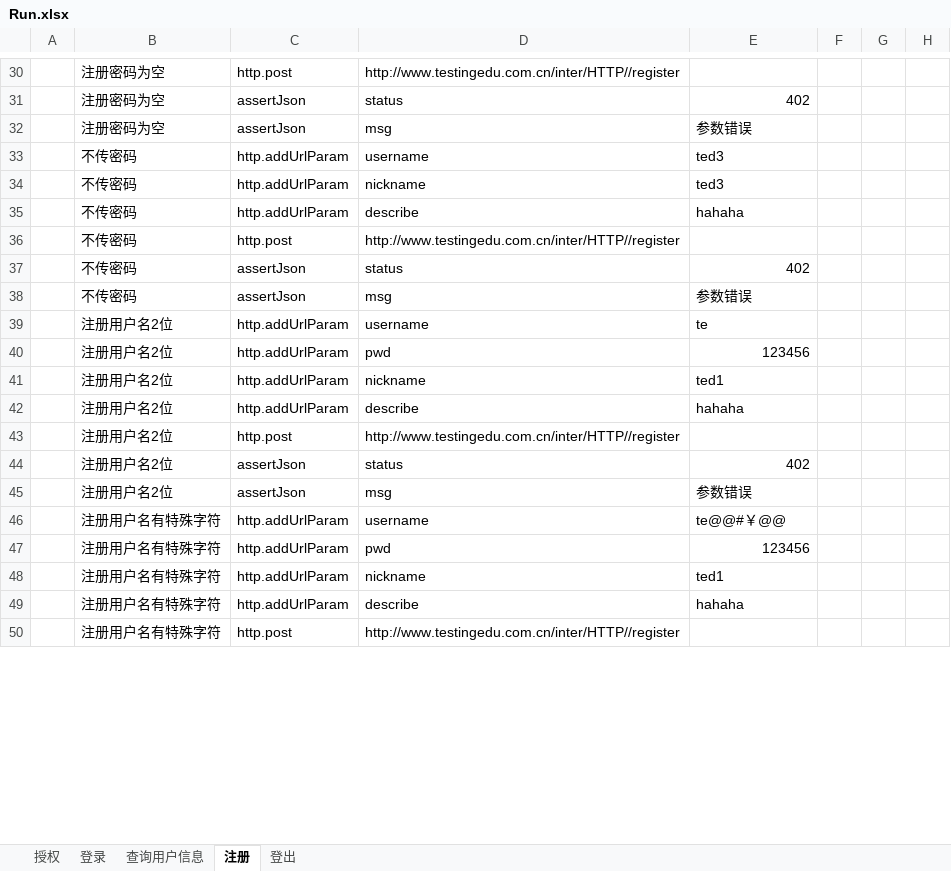
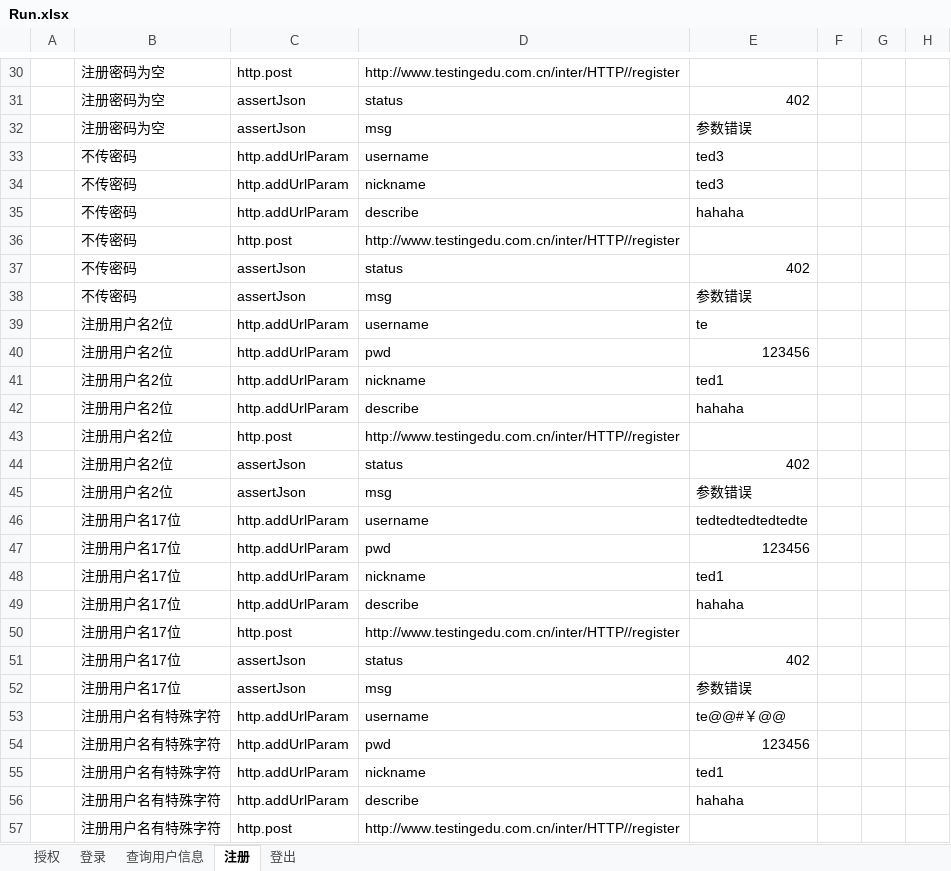
Before and after one commit to zghnwsq/InterfaceTest, an Excel workbook: testCase/Run.xlsx, sheet 注册, drawn as a sheet; only a part is shown, gaps mark what is left out; values as stored, in another font and other column widths than the file's, no borders; the diff covers the shown part only; the diff names each change by its address in the sheet, - before the commit and + after, or states it on an @@ line.

```diff
--- a/testCase/Run.xlsx (sheet 注册)
+++ b/testCase/Run.xlsx (sheet 注册)
+row 46:  | 注册用户名17位 | http.addUrlParam | username | tedtedtedtedtedte
+row 47:  | 注册用户名17位 | http.addUrlParam | pwd | 123456
+row 48:  | 注册用户名17位 | http.addUrlParam | nickname | ted1
+row 49:  | 注册用户名17位 | http.addUrlParam | describe | hahaha
+row 50:  | 注册用户名17位 | http.post | http://www.testingedu.com.cn/inter/HTTP//register
+row 51:  | 注册用户名17位 | assertJson | status | 402
+row 52:  | 注册用户名17位 | assertJson | msg | 参数错误
```
Also changed, not shown: 15 added rows, 1 removed row, 6 moved rows, 3 edited cells and merged cells elsewhere in this sheet, sheet 登录, mail/config.xlsx, 1 other file.
